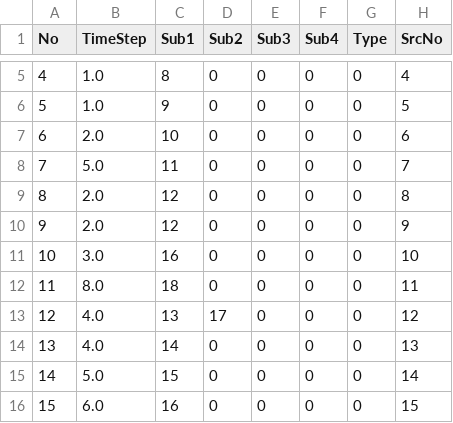
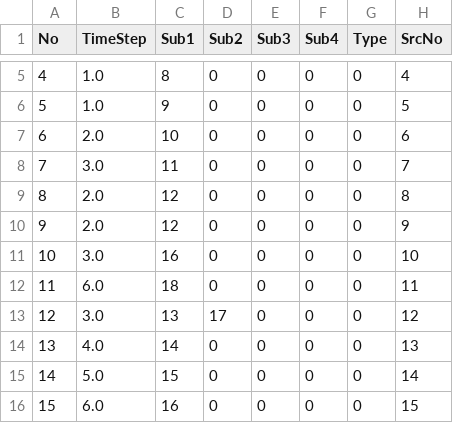
Before and after one commit to lkds/CGRA_Software_Pipeline_Schedule, a CSV file: res/Result-g2.csv, drawn as a sheet; only a part is shown, gaps mark what is left out.

```diff
--- a/res/Result-g2.csv
+++ b/res/Result-g2.csv
@@ -7,3 +7,3 @@ No,TimeStep,Sub1,Sub2,Sub3,Sub4,Type,SrcNo
 6,2.0,10,0,0,0,0,6
-7,5.0,11,0,0,0,0,7
+7,3.0,11,0,0,0,0,7
 8,2.0,12,0,0,0,0,8
@@ -11,4 +11,4 @@ No,TimeStep,Sub1,Sub2,Sub3,Sub4,Type,SrcNo
 10,3.0,16,0,0,0,0,10
-11,8.0,18,0,0,0,0,11
-12,4.0,13,17,0,0,0,12
+11,6.0,18,0,0,0,0,11
+12,3.0,13,17,0,0,0,12
 13,4.0,14,0,0,0,0,13
```
Also changed, not shown: 2 other files.
